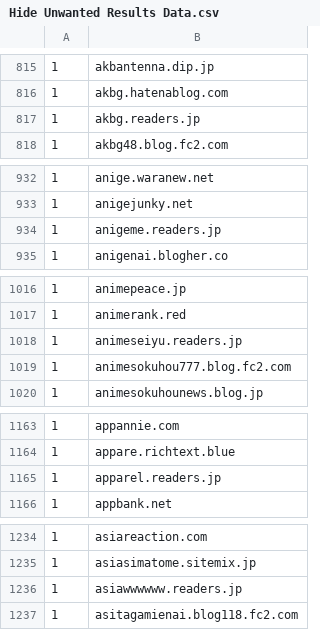
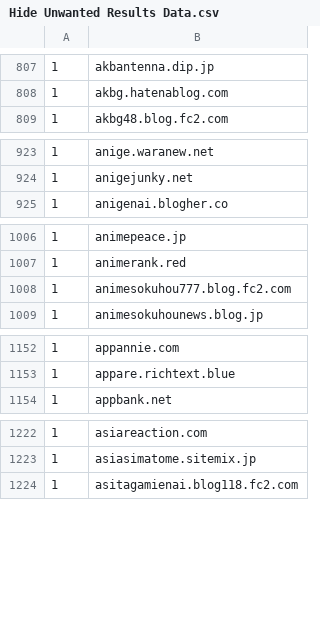
Before and after one commit to umucub/blocklist, a CSV file: Hide Unwanted Results Data.csv, drawn as a sheet; only a part is shown, gaps mark what is left out; removed rows and columns are numbered as before the commit, all else as after; the diff covers the shown part only; the diff names each change by its address in the sheet, - before the commit and + after, or states it on an @@ line.

Commit message:
antenam.jp, readers.jp の最適化 18 サイト追加

```diff
--- a/Hide Unwanted Results Data.csv
+++ b/Hide Unwanted Results Data.csv
-row 817: 1 | akbg.readers.jp
-row 934: 1 | anigeme.readers.jp
-row 1018: 1 | animeseiyu.readers.jp
-row 1165: 1 | apparel.readers.jp
-row 1236: 1 | asiawwwwww.readers.jp
```
Also changed, not shown: 20 added rows and 66 removed rows elsewhere in this file, 1 other file.
